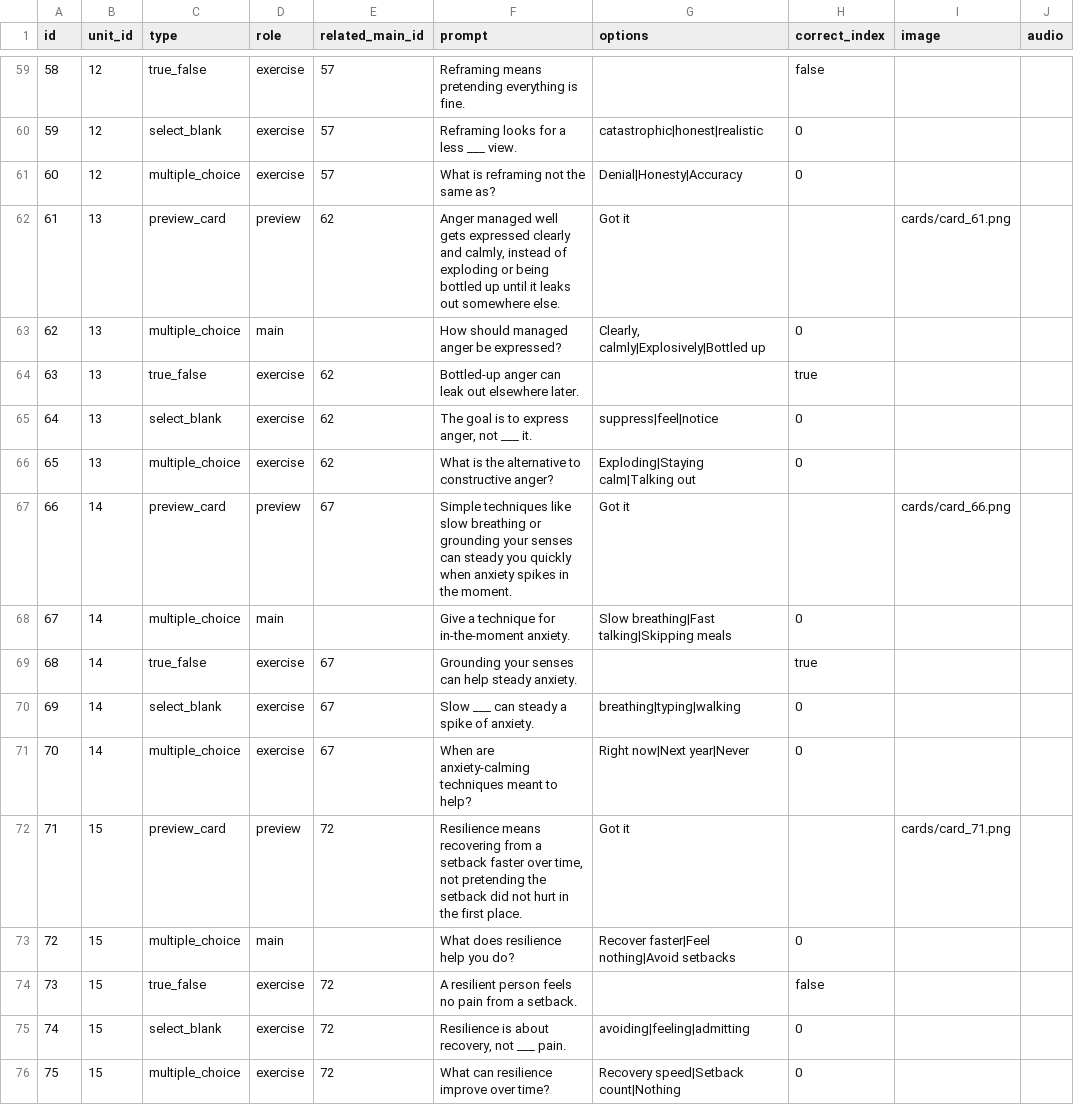
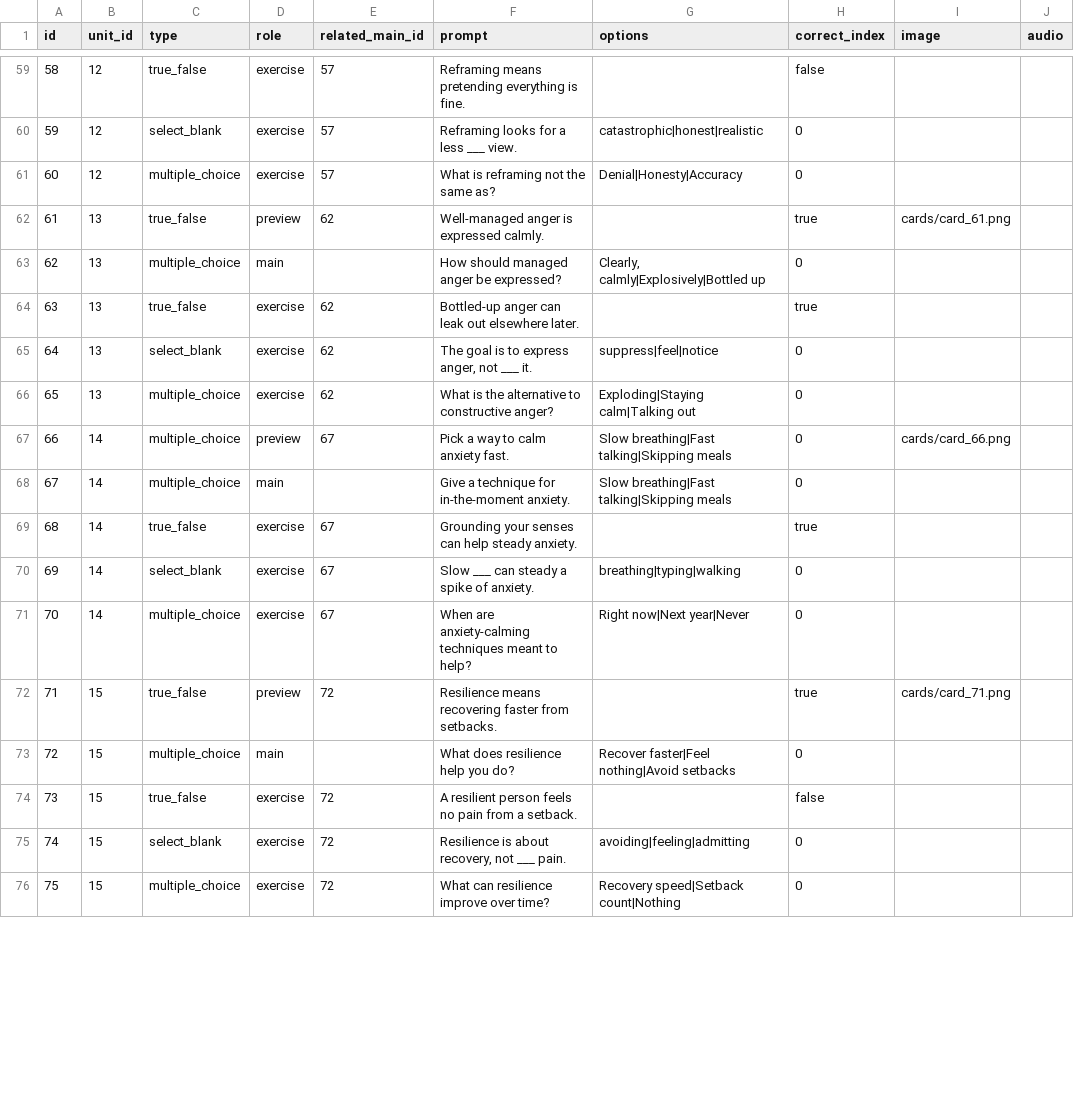
Before and after one commit to yaaddi-courses/emotional-intelligence, a CSV file: source/cards.csv, drawn as a sheet; only a part is shown, gaps mark what is left out; the diff covers the shown part only; the diff names each change by its address in the sheet, - before the commit and + after, or states it on an @@ line.

```diff
--- a/source/cards.csv
+++ b/source/cards.csv
-C62 (type): preview_card
+C62 (type): true_false
-F62 (prompt): Anger managed well gets expressed clearly and calmly, instead of exploding or being bottled up until it leaks out somewhere else.
+F62 (prompt): Well-managed anger is expressed calmly.
-G62 (options): Got it
+G62 (options): (empty)
-H62 (correct_index): (empty)
+H62 (correct_index): true
-C67 (type): preview_card
+C67 (type): multiple_choice
-F67 (prompt): Simple techniques like slow breathing or grounding your senses can steady you quickly when anxiety spikes in the moment.
+F67 (prompt): Pick a way to calm anxiety fast.
-G67 (options): Got it
+G67 (options): Slow breathing|Fast talking|Skipping meals
-H67 (correct_index): (empty)
+H67 (correct_index): 0
-C72 (type): preview_card
+C72 (type): true_false
-F72 (prompt): …means recovering from a setback faster over time, not pretending the setback did not hurt in the first place.
+F72 (prompt): …means recovering faster from setbacks.
-G72 (options): Got it
+G72 (options): (empty)
-H72 (correct_index): (empty)
+H72 (correct_index): true
```
Also changed, not shown: 171 edited cells elsewhere in this file, source/meta.csv, 3 other files.
